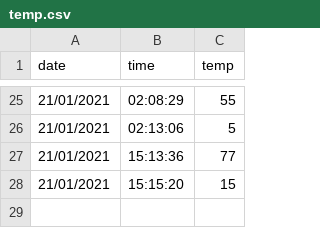
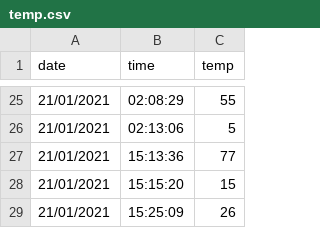
Before and after one commit to SupansaTan/W2-CGI-Group1, a CSV file: temp.csv, drawn as a sheet; only a part is shown, gaps mark what is left out.

```diff
--- a/temp.csv
+++ b/temp.csv
@@ -28 +28,2 @@ date,time,temp
 21/01/2021,15:15:20,15
+21/01/2021,15:25:09,26
```
Also changed, not shown: 1 other file.
